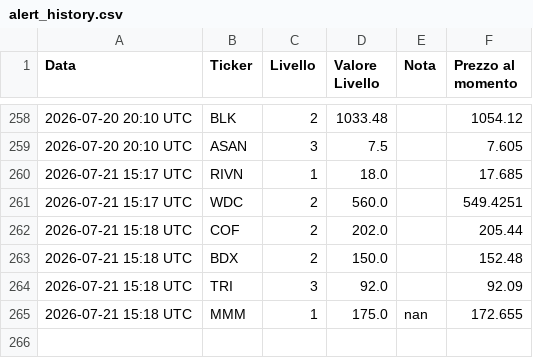
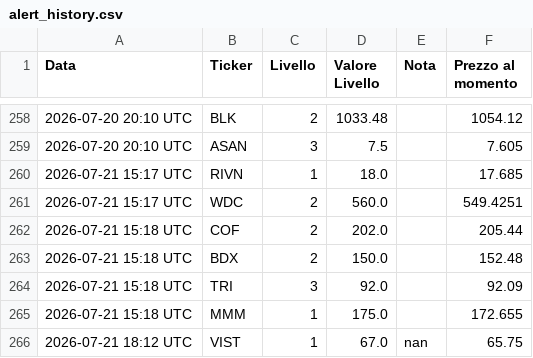
Before and after one commit to Logg84/monitor-trading-marco, a CSV file: alert_history.csv, drawn as a sheet; only a part is shown, gaps mark what is left out.

Commit message:
Aggiorna stato e storico alert

```diff
--- a/alert_history.csv
+++ b/alert_history.csv
@@ -264,2 +264,3 @@ Data,Ticker,Livello,Valore Livello,Nota,Prezzo al momento
 2026-07-21 15:18 UTC,TRI,3,92.0,,92.09
-2026-07-21 15:18 UTC,MMM,1,175.0,nan,172.655
+2026-07-21 15:18 UTC,MMM,1,175.0,,172.655
+2026-07-21 18:12 UTC,VIST,1,67.0,nan,65.75
```
Also changed, not shown: 1 other file.
